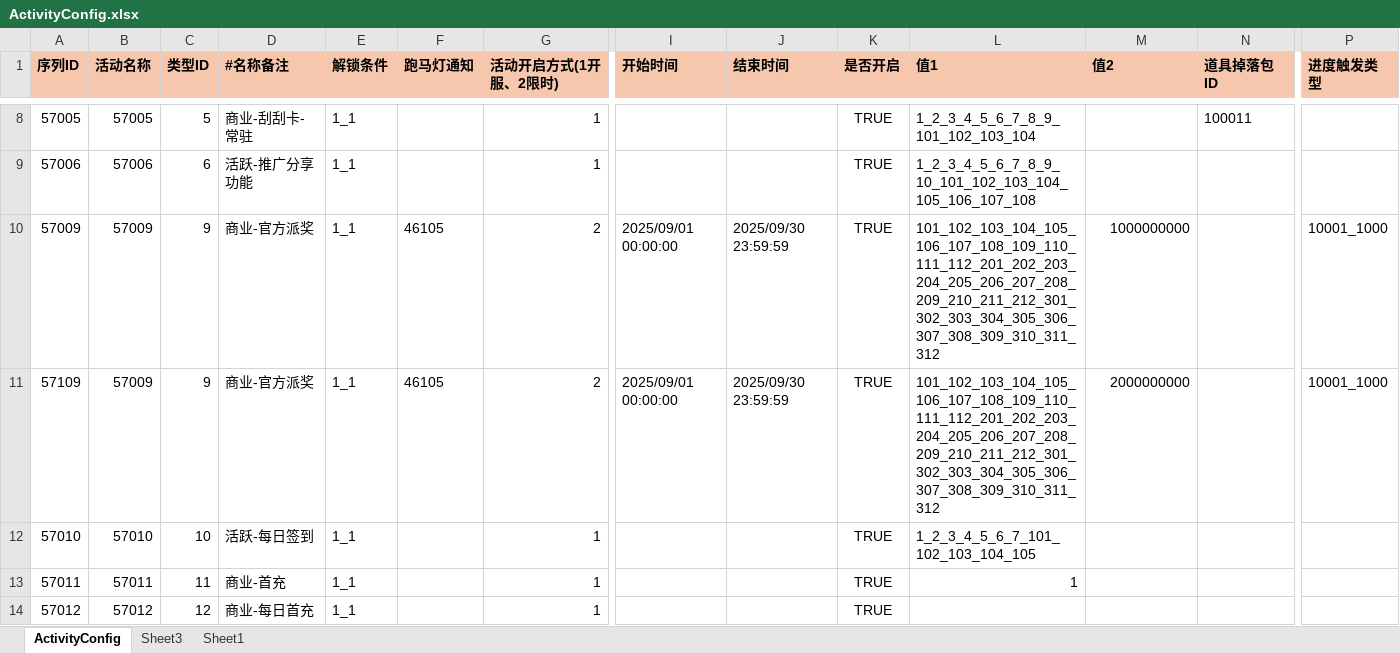
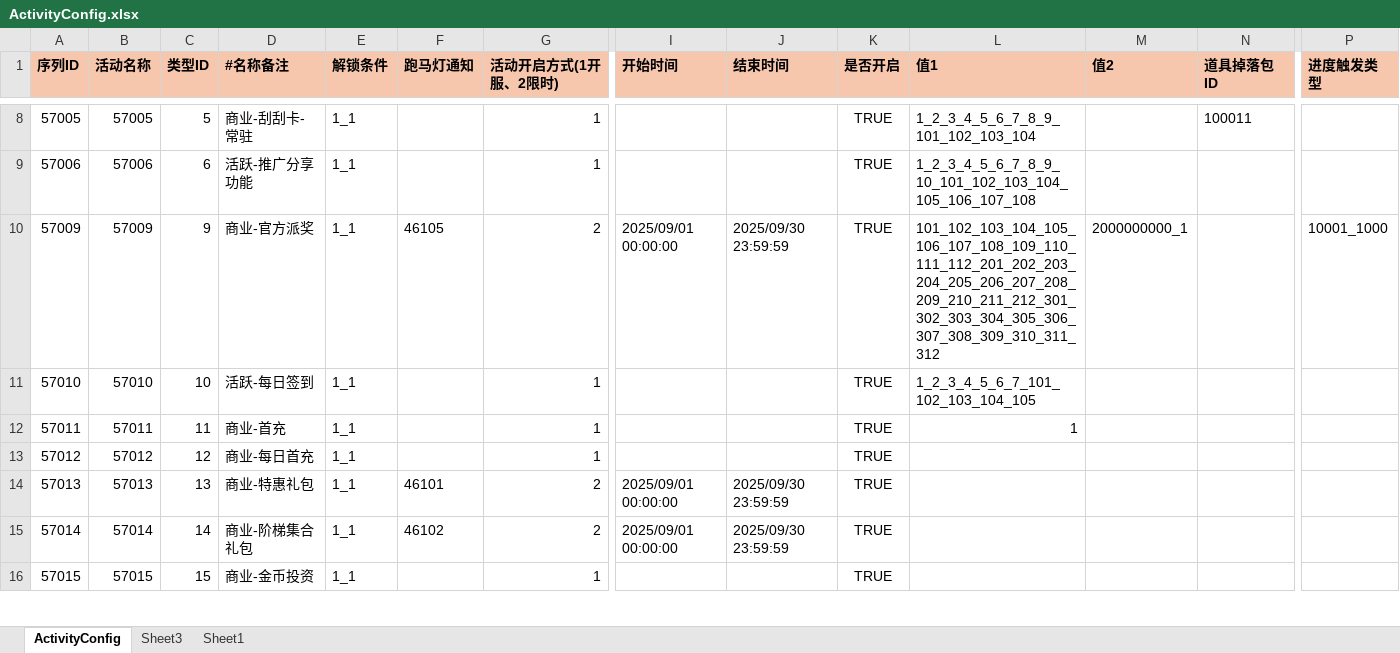
Before and after one commit to yanhailong/jjj_server, an Excel workbook: hall/resources/sample/ActivityConfig.xlsx, sheet ActivityConfig, drawn as a sheet; only a part is shown, gaps mark what is left out; the shorter side is filled out with more unchanged rows; values as stored, in another font and other column widths than the file's, no borders; conditional formats not drawn; rows hold the shown columns only; the diff names each change by its address in the sheet, - before the commit and + after, or states it on an @@ line.

```diff
--- a/hall/resources/sample/ActivityConfig.xlsx (sheet ActivityConfig)
+++ b/hall/resources/sample/ActivityConfig.xlsx (sheet ActivityConfig)
-M10 (值2): 1000000000
+M10 (值2): 2000000000_1
-row 11: 57109 | 57009 | 9 | 商业-官方派奖 | 1_1 | 46105 | 2 | 2025/09/01 00:00:00 | 2025/09/30 23:59:59 | TRUE | 101_102_103_104_105_106_107_108_109_110_111_112_201_202_203_204_205_206_207_208_209_210_211_212_301_302_303_304_305_306_307_308_309_310_311_312 | 2000000000 |  | 10001_1000
```
Also changed, not shown: poker/resources/sample/OfficialAwards.xlsx, slots/resources/sample/BaseRoller.xlsx, 19 other files.
